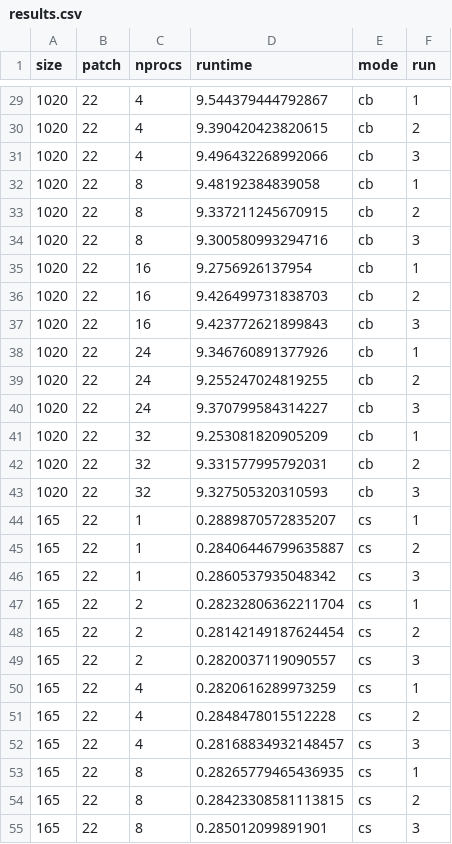
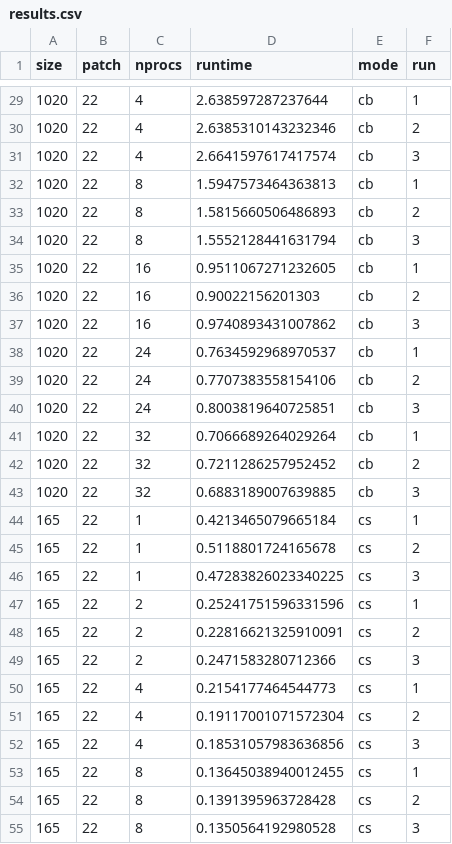
Before and after one commit to venetagrigorova/parallel-julia-sets, a CSV file: results.csv, drawn as a sheet; only a part is shown, gaps mark what is left out; the diff covers the shown part only.

```diff
--- a/results.csv
+++ b/results.csv
@@ -29,27 +29,27 @@ size,patch,nprocs,runtime,mode,run
-1020,22,4,9.544379444792867,cb,1
-1020,22,4,9.390420423820615,cb,2
-1020,22,4,9.496432268992066,cb,3
-1020,22,8,9.48192384839058,cb,1
-1020,22,8,9.337211245670915,cb,2
-1020,22,8,9.300580993294716,cb,3
-1020,22,16,9.2756926137954,cb,1
-1020,22,16,9.426499731838703,cb,2
-1020,22,16,9.423772621899843,cb,3
-1020,22,24,9.346760891377926,cb,1
-1020,22,24,9.255247024819255,cb,2
-1020,22,24,9.370799584314227,cb,3
-1020,22,32,9.253081820905209,cb,1
-1020,22,32,9.331577995792031,cb,2
-1020,22,32,9.327505320310593,cb,3
-165,22,1,0.2889870572835207,cs,1
-165,22,1,0.28406446799635887,cs,2
-165,22,1,0.2860537935048342,cs,3
-165,22,2,0.28232806362211704,cs,1
-165,22,2,0.28142149187624454,cs,2
-165,22,2,0.2820037119090557,cs,3
-165,22,4,0.2820616289973259,cs,1
-165,22,4,0.2848478015512228,cs,2
-165,22,4,0.28168834932148457,cs,3
-165,22,8,0.28265779465436935,cs,1
-165,22,8,0.28423308581113815,cs,2
-165,22,8,0.285012099891901,cs,3
+1020,22,4,2.638597287237644,cb,1
+1020,22,4,2.6385310143232346,cb,2
+1020,22,4,2.6641597617417574,cb,3
+1020,22,8,1.5947573464363813,cb,1
+1020,22,8,1.5815660506486893,cb,2
+1020,22,8,1.5552128441631794,cb,3
+1020,22,16,0.9511067271232605,cb,1
+1020,22,16,0.90022156201303,cb,2
+1020,22,16,0.9740893431007862,cb,3
+1020,22,24,0.7634592968970537,cb,1
+1020,22,24,0.7707383558154106,cb,2
+1020,22,24,0.8003819640725851,cb,3
+1020,22,32,0.7066689264029264,cb,1
+1020,22,32,0.7211286257952452,cb,2
+1020,22,32,0.6883189007639885,cb,3
+165,22,1,0.4213465079665184,cs,1
+165,22,1,0.5118801724165678,cs,2
+165,22,1,0.47283826023340225,cs,3
+165,22,2,0.25241751596331596,cs,1
+165,22,2,0.22816621325910091,cs,2
+165,22,2,0.2471583280712366,cs,3
+165,22,4,0.2154177464544773,cs,1
+165,22,4,0.19117001071572304,cs,2
+165,22,4,0.18531057983636856,cs,3
+165,22,8,0.13645038940012455,cs,1
+165,22,8,0.1391395963728428,cs,2
+165,22,8,0.1350564192980528,cs,3
```
Also changed, not shown: 57 edited cells elsewhere in this file, 8 other files.
